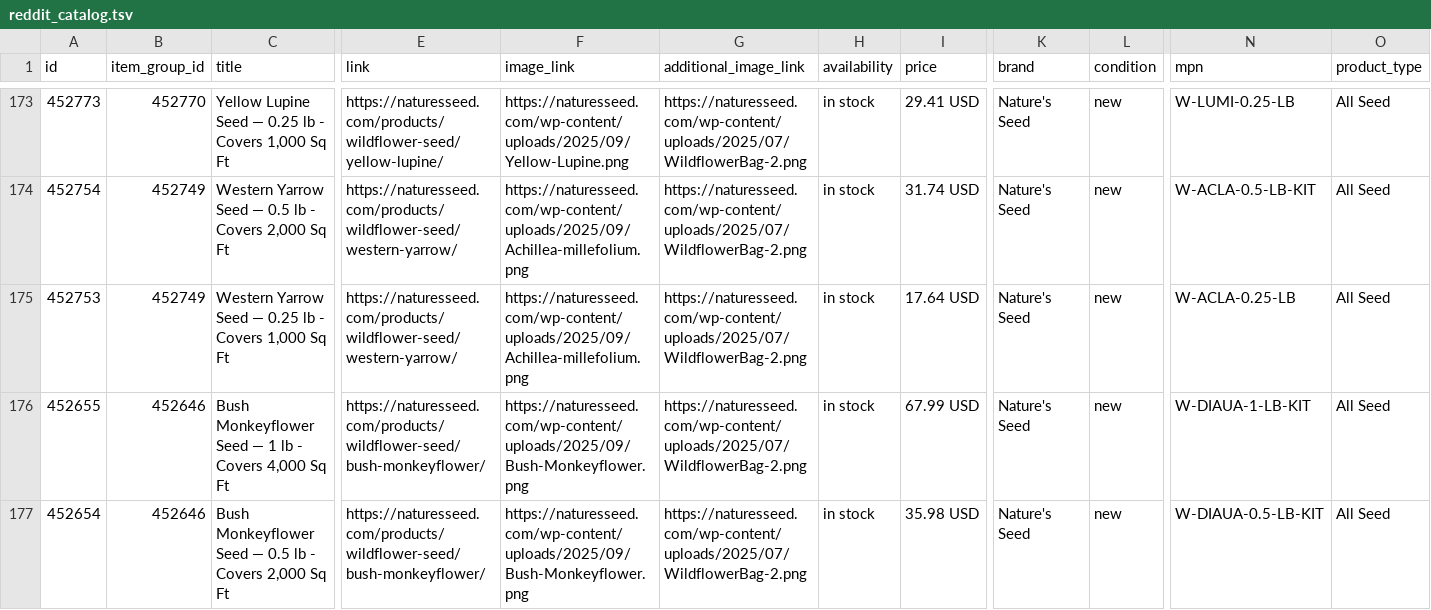
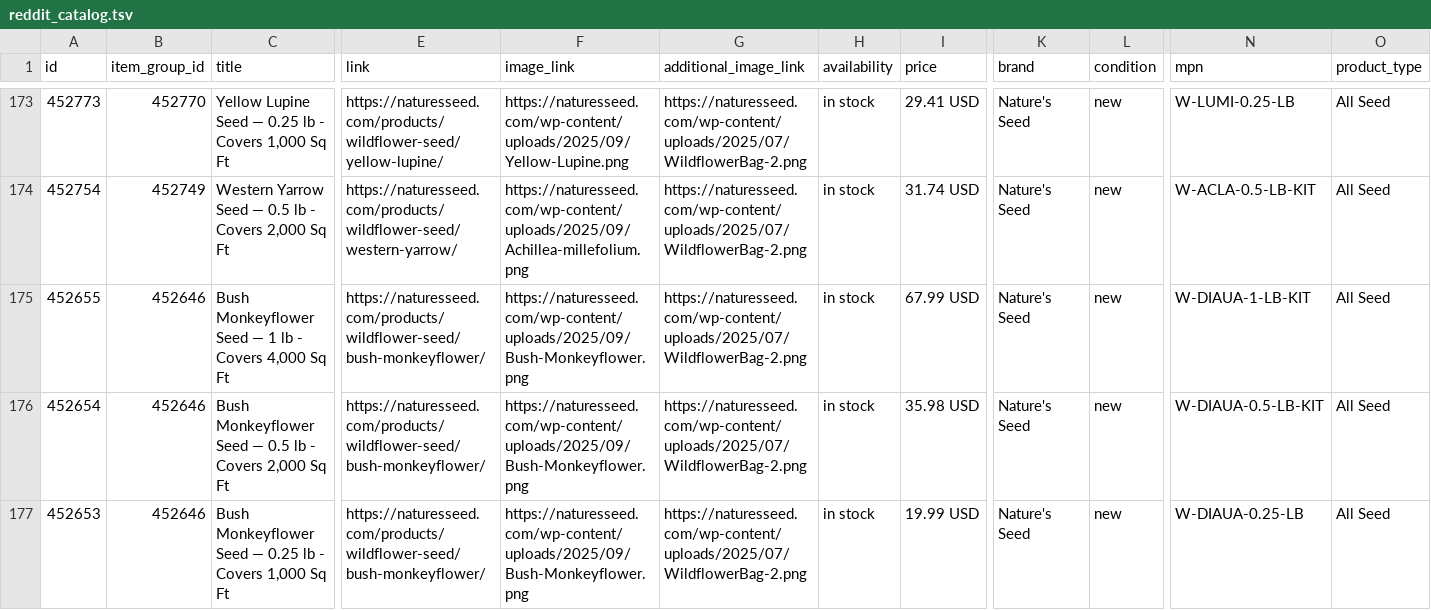
Before and after one commit to GabeNaturesSeed/nature-seed-data, a TSV file: docs/reddit-catalog/reddit_catalog.tsv, drawn as a sheet; only a part is shown, gaps mark what is left out; the shorter side is filled out with more unchanged rows; rows hold the shown columns only; the diff names each change by its address in the sheet, - before the commit and + after, or states it on an @@ line.

```diff
--- a/docs/reddit-catalog/reddit_catalog.tsv
+++ b/docs/reddit-catalog/reddit_catalog.tsv
-row 175: 452753 | 452749 | Western Yarrow Seed — 0.25 lb - Covers 1,000 Sq Ft | https://naturesseed.com/products/wildflower-seed/western-yarrow/ | https://naturesseed.com/wp-content/uploads/2025/09/Achillea-millefolium.png | https://naturesseed.com/wp-content/uploads/2025/07/WildflowerBag-2.png | in stock | 17.64 USD | Nature's Seed | new | W-ACLA-0.25-LB | All Seed
```
Also changed, not shown: 1 other file.
